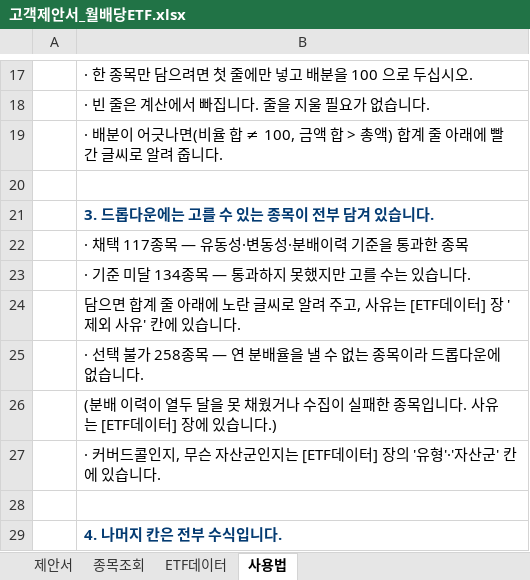
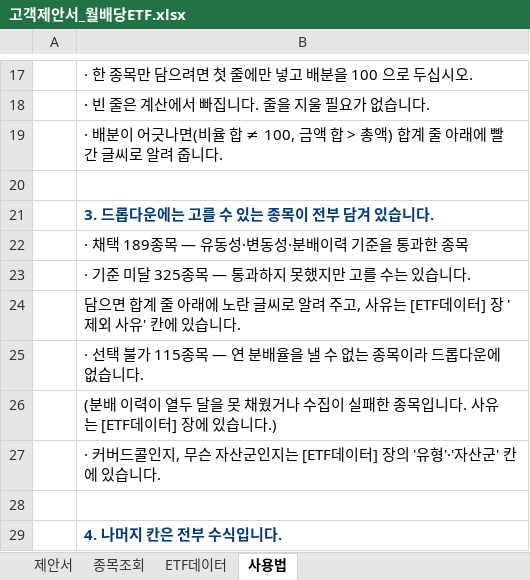
Before and after one commit to hanaroline/work_1, an Excel workbook: 고객제안서_월배당ETF.xlsx, sheet 사용법, drawn as a sheet; only a part is shown, gaps mark what is left out; values as stored, in another font and other column widths than the file's, no borders; the diff names each change by its address in the sheet, - before the commit and + after, or states it on an @@ line.

```diff
--- a/고객제안서_월배당ETF.xlsx (sheet 사용법)
+++ b/고객제안서_월배당ETF.xlsx (sheet 사용법)
-B22: · 채택 117종목 — 유동성·변동성·분배이력 기준을 통과한 종목
+B22: · 채택 189종목 — 유동성·변동성·분배이력 기준을 통과한 종목
-B23: · 기준 미달 134종목 — 통과하지 못했지만 고를 수는 있습니다.
+B23: · 기준 미달 325종목 — 통과하지 못했지만 고를 수는 있습니다.
-B25: …불가 258종목 —…
+B25: …불가 115종목 —…
```
Also changed, not shown: sheet ETF데이터, sheet 종목조회, sheet 제안서, hidden cells, 3 other files.
